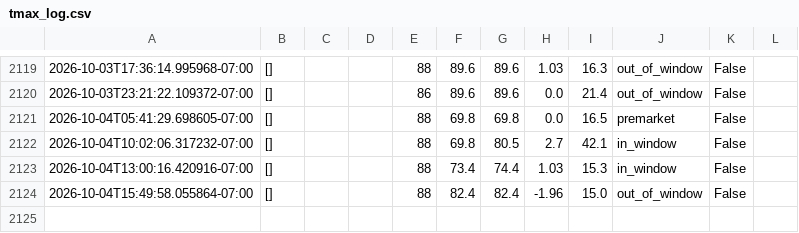
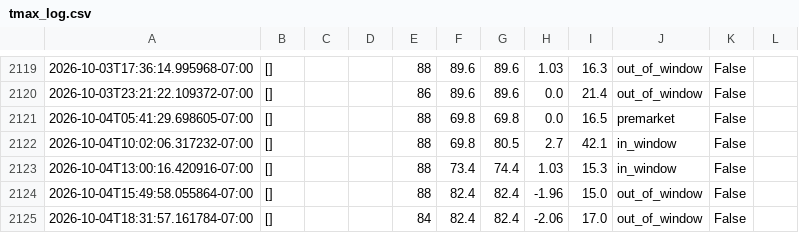
Before and after one commit to josemjuarez08-rgb/TMAX, a CSV file: tmax_log.csv, drawn as a sheet; only a part is shown, gaps mark what is left out; the diff names each change by its address in the sheet, - before the commit and + after, or states it on an @@ line.

```diff
--- a/tmax_log.csv
+++ b/tmax_log.csv
+row 2125: 2026-10-04T18:31:57.161784-07:00 | [] |  |  | 84 | 82.4 | 82.4 | -2.06 | 17.0 | out_of_window | False
```
